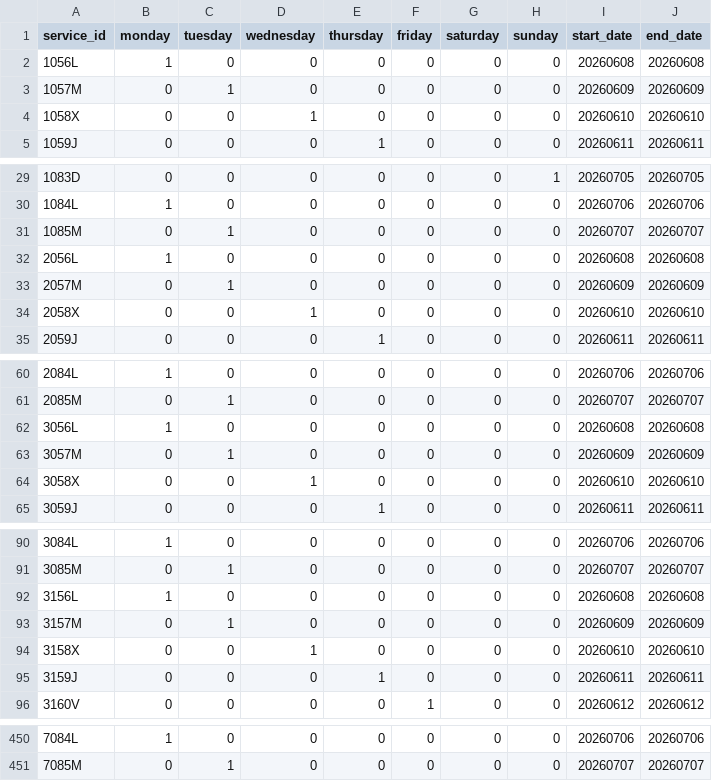
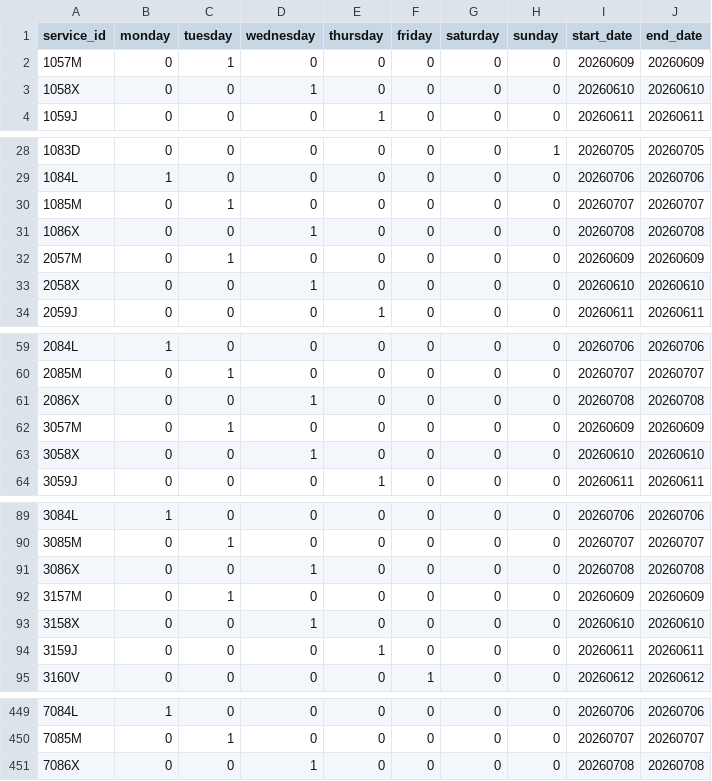
Before and after one commit to WireNext/cercaniasgtfs, a CSV file: data_csv/calendar.csv, drawn as a sheet; only a part is shown, gaps mark what is left out; the diff covers the shown part only.

```diff
--- a/data_csv/calendar.csv
+++ b/data_csv/calendar.csv
@@ -1,3 +1,2 @@
 service_id,monday,tuesday,wednesday,thursday,friday,saturday,sunday,start_date,end_date
-1056L,1,0,0,0,0,0,0,20260608,20260608
 1057M,0,1,0,0,0,0,0,20260609,20260609
@@ -31,3 +30,3 @@ service_id,monday,tuesday,wednesday,thursday,friday,saturday,sunday,start_date,e
 1085M,0,1,0,0,0,0,0,20260707,20260707
-2056L,1,0,0,0,0,0,0,20260608,20260608
+1086X,0,0,1,0,0,0,0,20260708,20260708
 2057M,0,1,0,0,0,0,0,20260609,20260609
@@ -61,3 +60,3 @@ service_id,monday,tuesday,wednesday,thursday,friday,saturday,sunday,start_date,e
 2085M,0,1,0,0,0,0,0,20260707,20260707
-3056L,1,0,0,0,0,0,0,20260608,20260608
+2086X,0,0,1,0,0,0,0,20260708,20260708
 3057M,0,1,0,0,0,0,0,20260609,20260609
@@ -91,3 +90,3 @@ service_id,monday,tuesday,wednesday,thursday,friday,saturday,sunday,start_date,e
 3085M,0,1,0,0,0,0,0,20260707,20260707
-3156L,1,0,0,0,0,0,0,20260608,20260608
+3086X,0,0,1,0,0,0,0,20260708,20260708
 3157M,0,1,0,0,0,0,0,20260609,20260609
@@ -451 +450,2 @@ service_id,monday,tuesday,wednesday,thursday,friday,saturday,sunday,start_date,e
 7085M,0,1,0,0,0,0,0,20260707,20260707
+7086X,0,0,1,0,0,0,0,20260708,20260708
```
Also changed, not shown: 55 edited cells elsewhere in this file, 1 other file.
